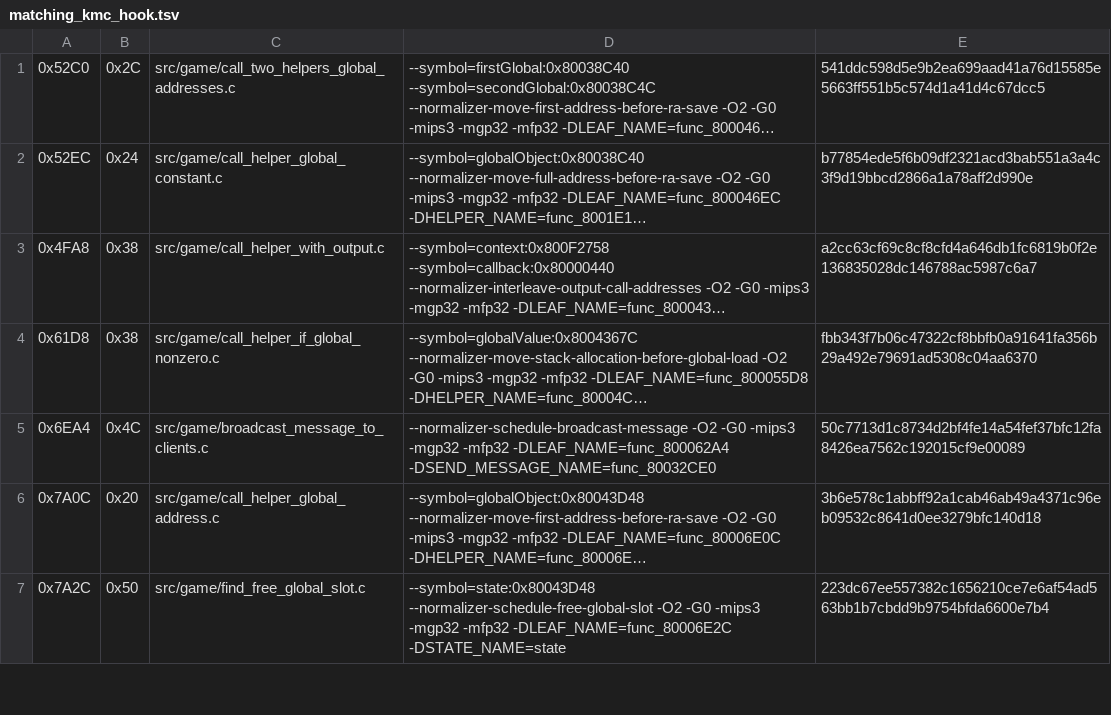
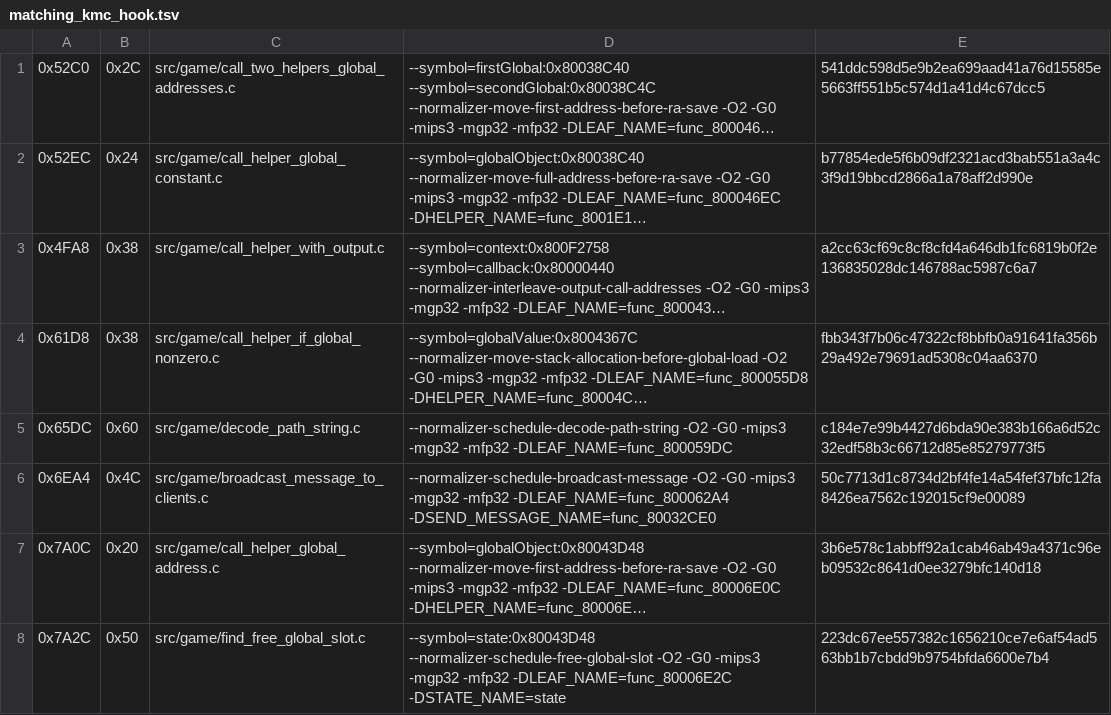
Before and after one commit to TheGh0stShip/Sydney-2000-N64-Prototype, a TSV file: config/matching_kmc_hook.tsv, drawn as a sheet; only a part is shown; long unchanged cells end in …; the diff names each change by its address in the sheet, - before the commit and + after, or states it on an @@ line.

Commit message:
Match path string decoder

```diff
--- a/config/matching_kmc_hook.tsv
+++ b/config/matching_kmc_hook.tsv
+row 5: 0x65DC | 0x60 | src/game/decode_path_string.c | --normalizer-schedule-decode-path-string -O2 -G0 -mips3 -mgp32 -mfp32 -DLEAF_NAME=func_800059DC | c184e7e99b4427d6bda90e383b166a6d52c32edf58b3c66712d85e85279773f5
```
Also changed, not shown: 4 other files.
